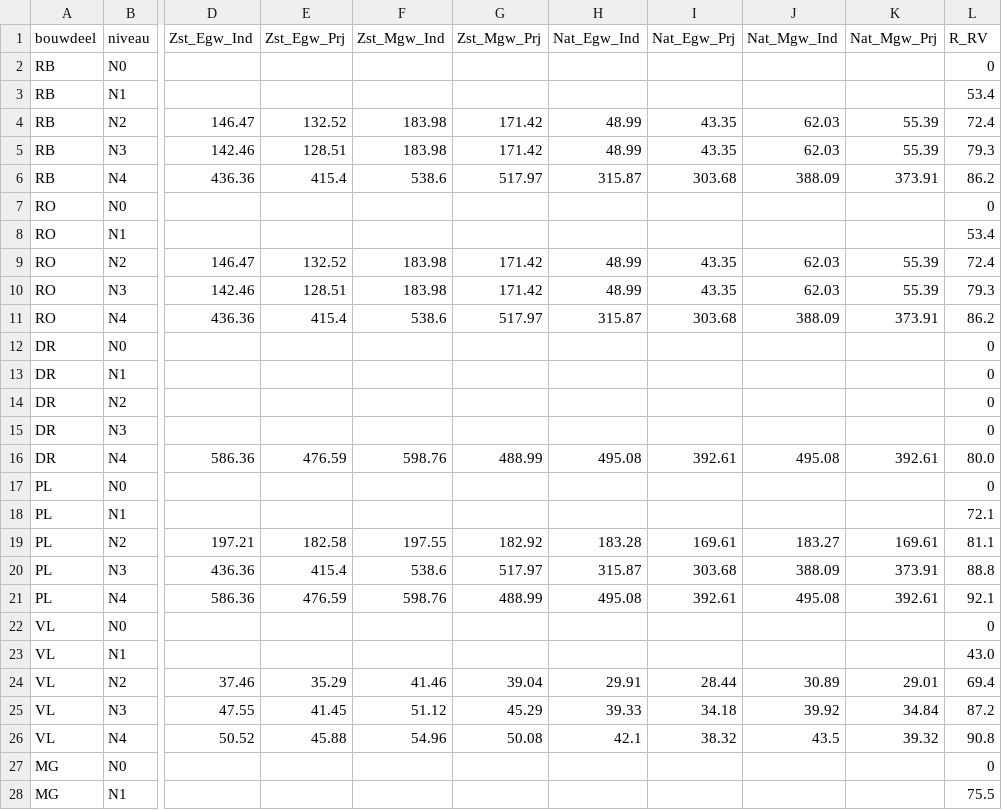
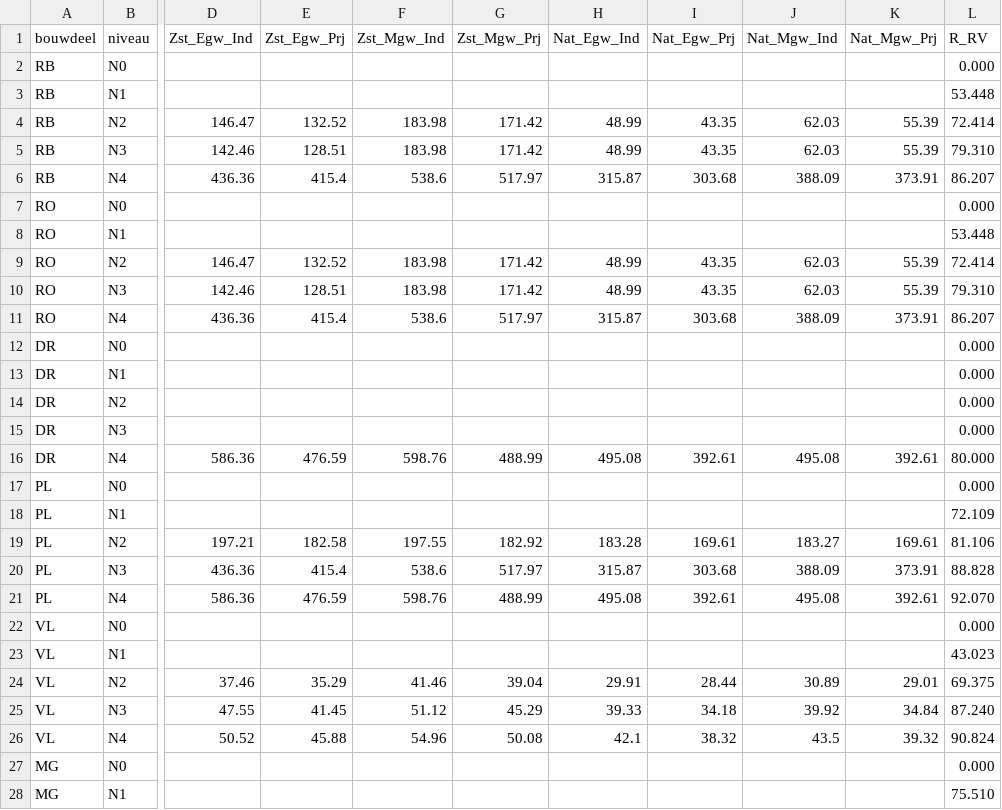
Before and after one commit to RuudvandenWijngaart/VestaDV, a CSV file: isolatie/isolatiemaatregelen.csv, drawn as a sheet; only a part is shown, gaps mark what is left out; the diff covers the shown part only; the diff names each change by its address in the sheet, - before the commit and + after, or states it on an @@ line.

```diff
--- a/isolatie/isolatiemaatregelen.csv
+++ b/isolatie/isolatiemaatregelen.csv
-L2 (R_RV): 0
+L2 (R_RV): 0.000
-L3 (R_RV): 53.4
+L3 (R_RV): 53.448
-L4 (R_RV): 72.4
+L4 (R_RV): 72.414
-L5 (R_RV): 79.3
+L5 (R_RV): 79.310
-L6 (R_RV): 86.2
+L6 (R_RV): 86.207
-L7 (R_RV): 0
+L7 (R_RV): 0.000
-L8 (R_RV): 53.4
+L8 (R_RV): 53.448
-L9 (R_RV): 72.4
+L9 (R_RV): 72.414
-L10 (R_RV): 79.3
+L10 (R_RV): 79.310
-L11 (R_RV): 86.2
+L11 (R_RV): 86.207
-L12:L15 (R_RV): 0
+L12:L15 (R_RV): 0.000
-L16 (R_RV): 80.0
+L16 (R_RV): 80.000
-L17 (R_RV): 0
+L17 (R_RV): 0.000
-L18 (R_RV): 72.1
+L18 (R_RV): 72.109
-L19 (R_RV): 81.1
+L19 (R_RV): 81.106
-L20 (R_RV): 88.8
+L20 (R_RV): 88.828
-L21 (R_RV): 92.1
+L21 (R_RV): 92.070
-L22 (R_RV): 0
+L22 (R_RV): 0.000
-L23 (R_RV): 43.0
+L23 (R_RV): 43.023
-L24 (R_RV): 69.4
+L24 (R_RV): 69.375
-L25 (R_RV): 87.2
+L25 (R_RV): 87.240
-L26 (R_RV): 90.8
+L26 (R_RV): 90.824
-L27 (R_RV): 0
+L27 (R_RV): 0.000
-L28 (R_RV): 75.5
+L28 (R_RV): 75.510
```
Also changed, not shown: 23 edited cells elsewhere in this file, 2 other files.
